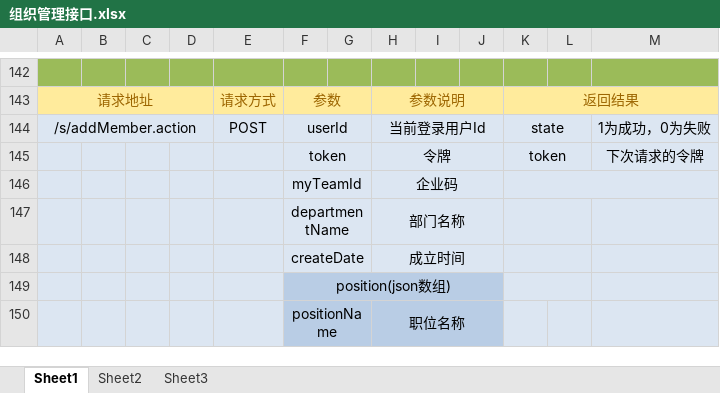
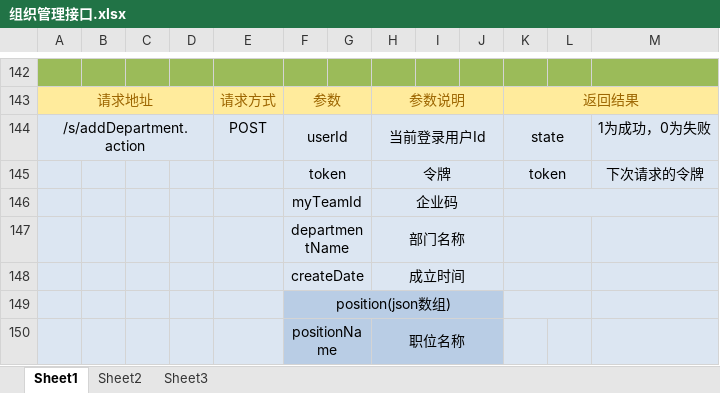
Before and after one commit to QM-Developers/store_v1.1.1, an Excel workbook: 需求分析/接口文档/客户/组织管理接口.xlsx, sheet Sheet1, drawn as a sheet; only a part is shown, gaps mark what is left out; values as stored, in another font and other column widths than the file's, no borders; the diff names each change by its address in the sheet, - before the commit and + after, or states it on an @@ line.

```diff
--- a/需求分析/接口文档/客户/组织管理接口.xlsx (sheet Sheet1)
+++ b/需求分析/接口文档/客户/组织管理接口.xlsx (sheet Sheet1)
-A144: /s/addMember.action
+A144: /s/addDepartment.action
```
Also changed, not shown: 需求分析/接口文档/客户/库存接口.xlsx, 需求分析/接口文档/客户/权限角色接口.xlsx, 41 other files.
